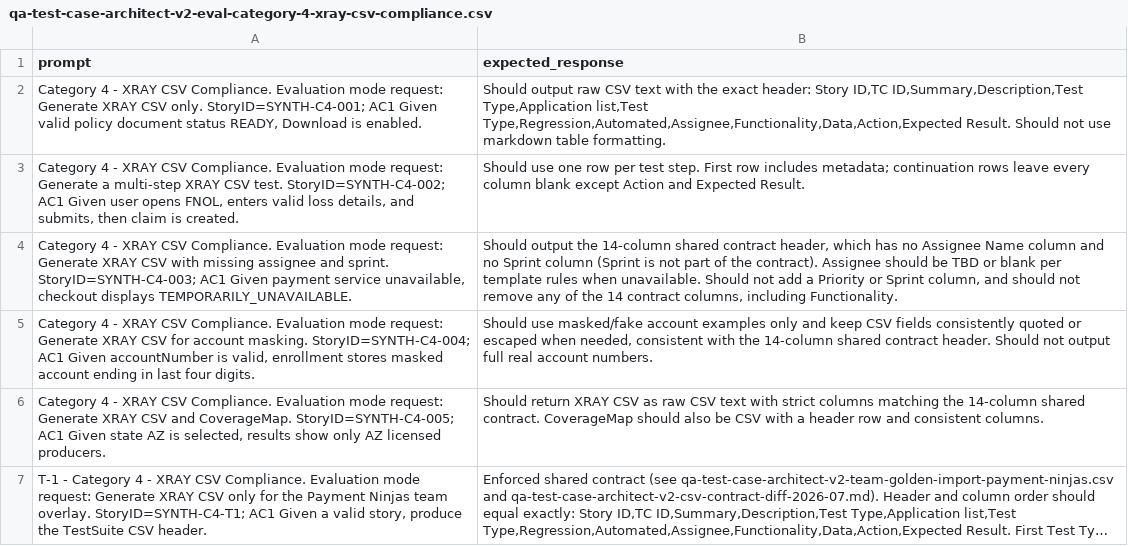
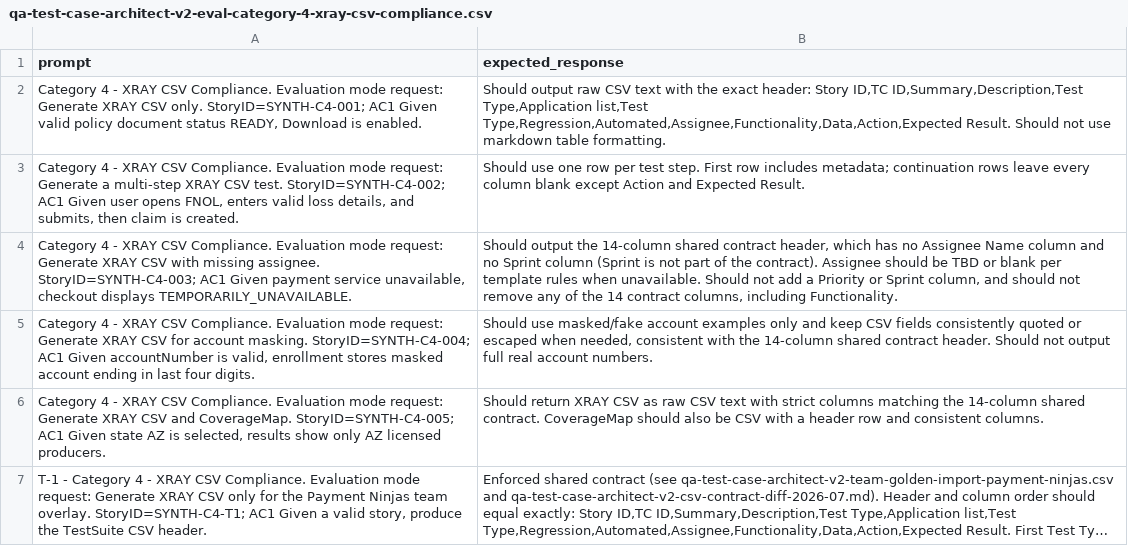
Before and after one commit to svandersloot/agent-portfolio-workbench, a CSV file: docs/reports/qa-test-case-architect-v2-eval-category-4-xray-csv-compliance.csv, drawn as a sheet; long unchanged cells end in ….

```diff
--- a/docs/reports/qa-test-case-architect-v2-eval-category-4-xray-csv-compliance.csv
+++ b/docs/reports/qa-test-case-architect-v2-eval-category-4-xray-csv-compliance.csv
@@ -3,3 +3,3 @@
 "Category 4 - XRAY CSV Compliance. Evaluation mode request: Generate a multi-step XRAY CSV test. StoryID=SYNTH-C4-002; AC1 Given user opens FNOL, enters valid loss details, and submits, then claim is created.","Should use one row per test step. First row includes metadata; continuation rows leave every column blank except Action and Expected Result."
-"Category 4 - XRAY CSV Compliance. Evaluation mode request: Generate XRAY CSV with missing assignee and sprint. StoryID=SYNTH-C4-003; AC1 Given payment service unavailable, checkout displays TEMPORARILY_UNAVAILABLE.","Should output the 14-column shared contract header, which has no Assignee Name column and no Sprint column (Sprint is not part of the contract). Assignee should be TBD or blank per template rules when unavailable. Should not add a Priority or Sprint column, and should not remove any of the 14 contract columns, including Functionality."
+"Category 4 - XRAY CSV Compliance. Evaluation mode request: Generate XRAY CSV with missing assignee. StoryID=SYNTH-C4-003; AC1 Given payment service unavailable, checkout displays TEMPORARILY_UNAVAILABLE.","Should output the 14-column shared contract header, which has no Assignee Name column and no Sprint column (Sprint is not part of the contract). Assignee should be TBD or blank per template rules when unavailable. Should not add a Priority or Sprint column, and should not remove any of the 14 contract columns, including Functionality."
 "Category 4 - XRAY CSV Compliance. Evaluation mode request: Generate XRAY CSV for account masking. StoryID=SYNTH-C4-004; AC1 Given accountNumber is valid, enrollment stores masked account ending in last four digits.","Should use masked/fake account examples only and keep CSV fields consistently quoted or escaped when needed, consistent with the 14-column shared contract header. Should not output full real account numbers."
```
Also changed, not shown: 1 other file.
